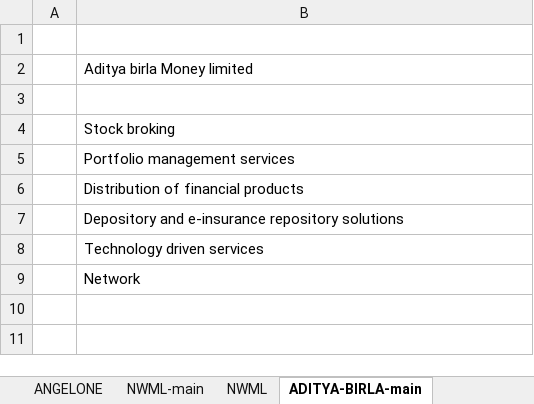
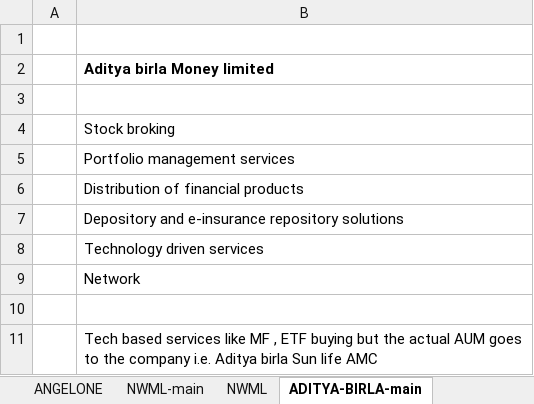
Before and after one commit to complete-dope/fin-models, an Excel workbook: sheets/BFSI.xlsx, sheet ADITYA-BIRLA-main, drawn as a sheet; values as stored, in another font and other column widths than the file's, no borders; the diff names each change by its address in the sheet, - before the commit and + after, or states it on an @@ line.

```diff
--- a/sheets/BFSI.xlsx (sheet ADITYA-BIRLA-main)
+++ b/sheets/BFSI.xlsx (sheet ADITYA-BIRLA-main)
-B2 bold: off
+B2 bold: on
+row 10: (empty)
+row 11:  | Tech based services like MF , ETF buying but the actual AUM goes to the company i.e. Aditya birla Sun life AMC
```
Also changed, not shown: sheet Business, sheets/ENERGY.xlsx, sheets/NBFC.xlsx, 5 other files.
